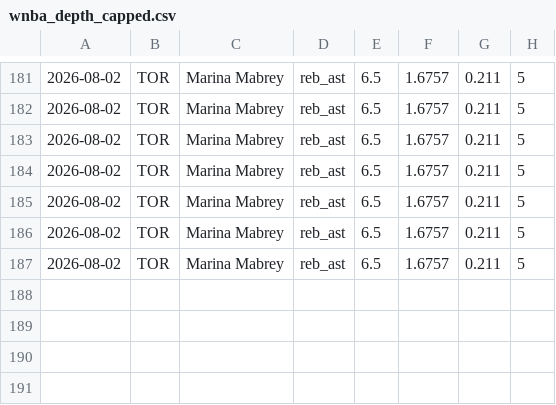
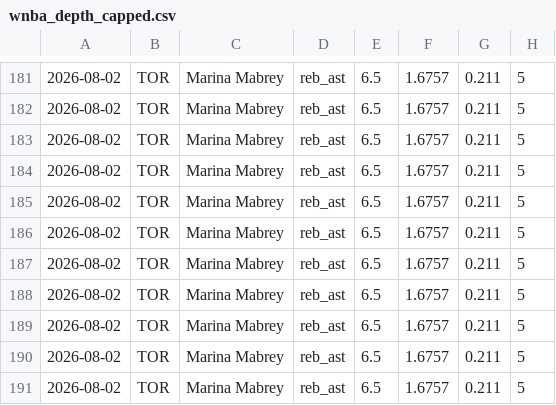
Before and after one commit to Eth91/tennis-odds-collector, a CSV file: wnba_depth_capped.csv, drawn as a sheet; only a part is shown, gaps mark what is left out.

Commit message:
vm loop data [skip ci]

```diff
--- a/wnba_depth_capped.csv
+++ b/wnba_depth_capped.csv
@@ -187 +187,5 @@
 2026-08-02,TOR,Marina Mabrey,reb_ast,6.5,1.6757,0.211,5
+2026-08-02,TOR,Marina Mabrey,reb_ast,6.5,1.6757,0.211,5
+2026-08-02,TOR,Marina Mabrey,reb_ast,6.5,1.6757,0.211,5
+2026-08-02,TOR,Marina Mabrey,reb_ast,6.5,1.6757,0.211,5
+2026-08-02,TOR,Marina Mabrey,reb_ast,6.5,1.6757,0.211,5
```
Also changed, not shown: 22 other files.
